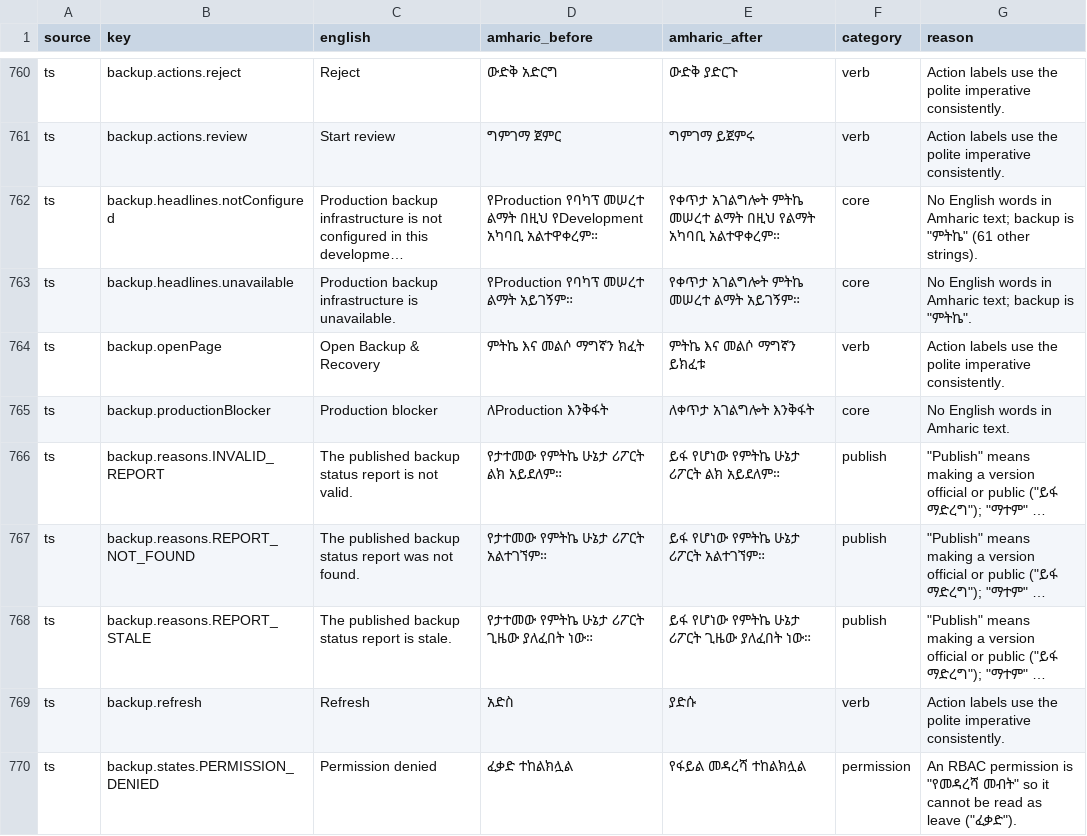
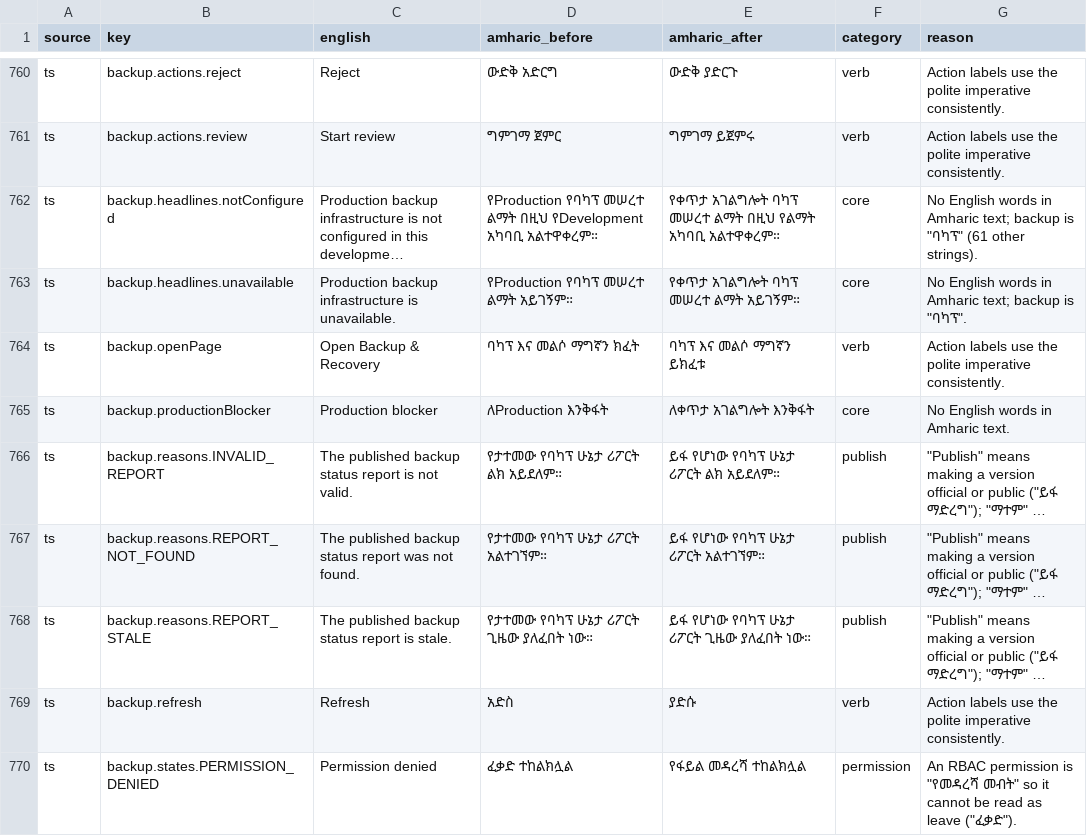
Before and after one commit to erkihun/EUISIS, a CSV file: docs/amharic-language-changes.csv, drawn as a sheet; only a part is shown, gaps mark what is left out; long unchanged cells end in …; the diff names each change by its address in the sheet, - before the commit and + after, or states it on an @@ line.

```diff
--- a/docs/amharic-language-changes.csv
+++ b/docs/amharic-language-changes.csv
-E762 (amharic_after): የቀጥታ አገልግሎት ምትኬ መሠረተ ልማት…
+E762 (amharic_after): የቀጥታ አገልግሎት ባካፕ መሠረተ ልማት…
-G762 (reason): …backup is "ምትኬ" (61 other…
+G762 (reason): …backup is "ባካፕ" (61 other…
-E763 (amharic_after): የቀጥታ አገልግሎት ምትኬ መሠረተ ልማት አይገኝም።
+E763 (amharic_after): የቀጥታ አገልግሎት ባካፕ መሠረተ ልማት አይገኝም።
-G763 (reason): …backup is "ምትኬ".
+G763 (reason): …backup is "ባካፕ".
-D764 (amharic_before): ምትኬ እና መልሶ ማግኛን ክፈት
+D764 (amharic_before): ባካፕ እና መልሶ ማግኛን ክፈት
-E764 (amharic_after): ምትኬ እና መልሶ ማግኛን ይክፈቱ
+E764 (amharic_after): ባካፕ እና መልሶ ማግኛን ይክፈቱ
-D766 (amharic_before): የታተመው የምትኬ ሁኔታ ሪፖርት ልክ አይደለም።
+D766 (amharic_before): የታተመው የባካፕ ሁኔታ ሪፖርት ልክ አይደለም።
-E766 (amharic_after): ይፋ የሆነው የምትኬ ሁኔታ ሪፖርት ልክ አይደለም።
+E766 (amharic_after): ይፋ የሆነው የባካፕ ሁኔታ ሪፖርት ልክ አይደለም።
-D767 (amharic_before): የታተመው የምትኬ ሁኔታ ሪፖርት አልተገኘም።
+D767 (amharic_before): የታተመው የባካፕ ሁኔታ ሪፖርት አልተገኘም።
-E767 (amharic_after): ይፋ የሆነው የምትኬ ሁኔታ ሪፖርት አልተገኘም።
+E767 (amharic_after): ይፋ የሆነው የባካፕ ሁኔታ ሪፖርት አልተገኘም።
-D768 (amharic_before): የታተመው የምትኬ ሁኔታ ሪፖርት ጊዜው ያለፈበት ነው።
+D768 (amharic_before): የታተመው የባካፕ ሁኔታ ሪፖርት ጊዜው ያለፈበት ነው።
-E768 (amharic_after): ይፋ የሆነው የምትኬ ሁኔታ ሪፖርት ጊዜው ያለፈበት ነው።
+E768 (amharic_after): ይፋ የሆነው የባካፕ ሁኔታ ሪፖርት ጊዜው ያለፈበት ነው።
```
Also changed, not shown: 10 other files.
